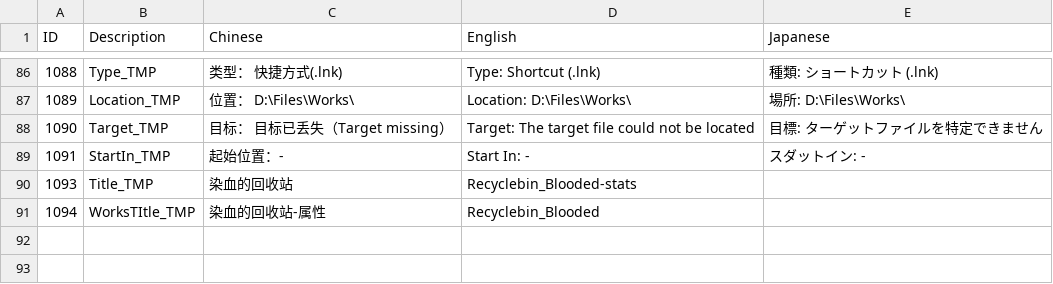
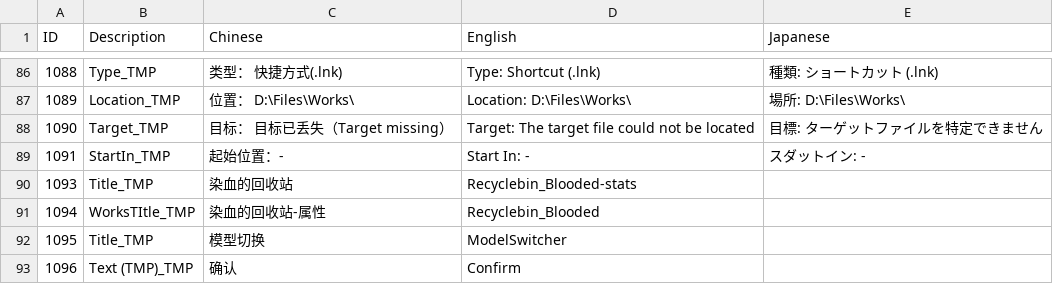
Before and after one commit to jclx2023/WindowsMurder, a CSV file: WindowsMurder/Assets/Localization/LocalizationTable.csv, drawn as a sheet; only a part is shown, gaps mark what is left out.

```diff
--- a/WindowsMurder/Assets/Localization/LocalizationTable.csv
+++ b/WindowsMurder/Assets/Localization/LocalizationTable.csv
@@ -91 +91,3 @@
 1094,WorksTItle_TMP,染血的回收站-属性,Recyclebin_Blooded,
+1095,Title_TMP,模型切换,ModelSwitcher,
+1096,Text (TMP)_TMP,确认,Confirm,
```
Also changed, not shown: WindowsMurder/Assets/StreamingAssets/Localization/LocalizationTable.csv, 25 other files.
